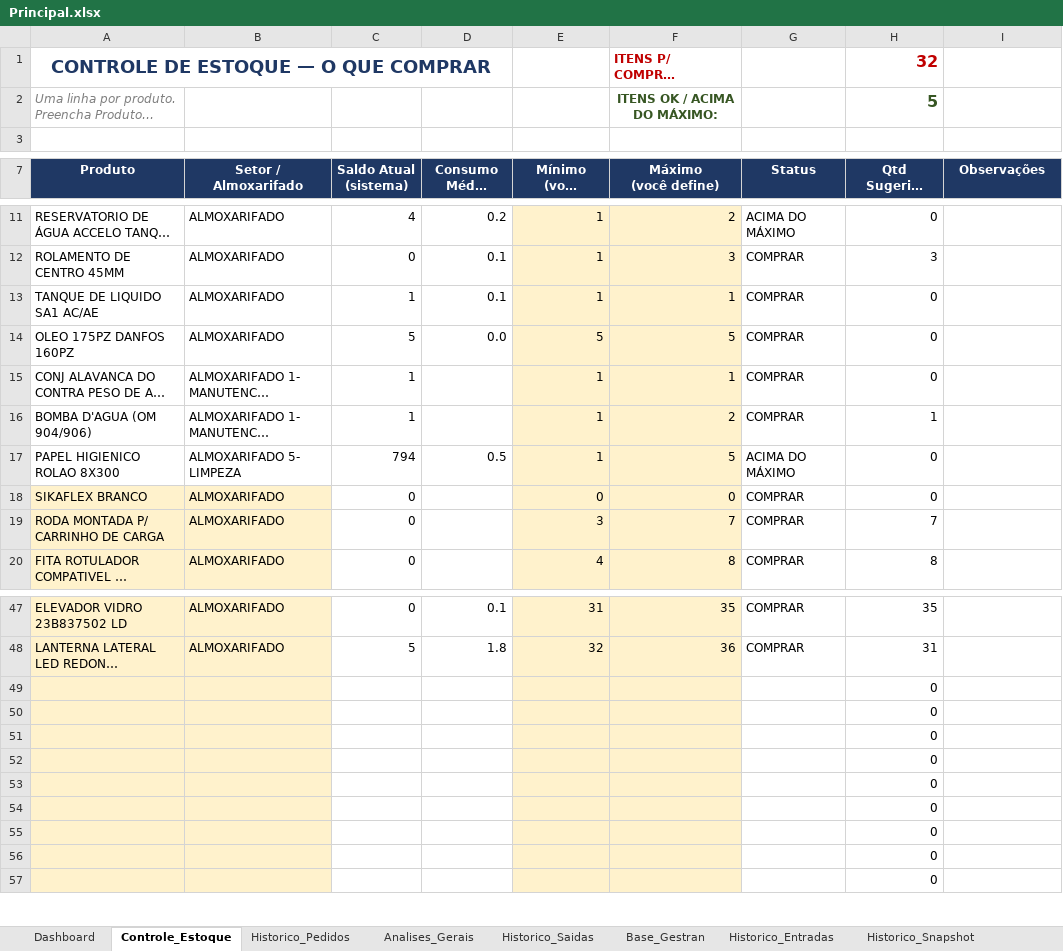
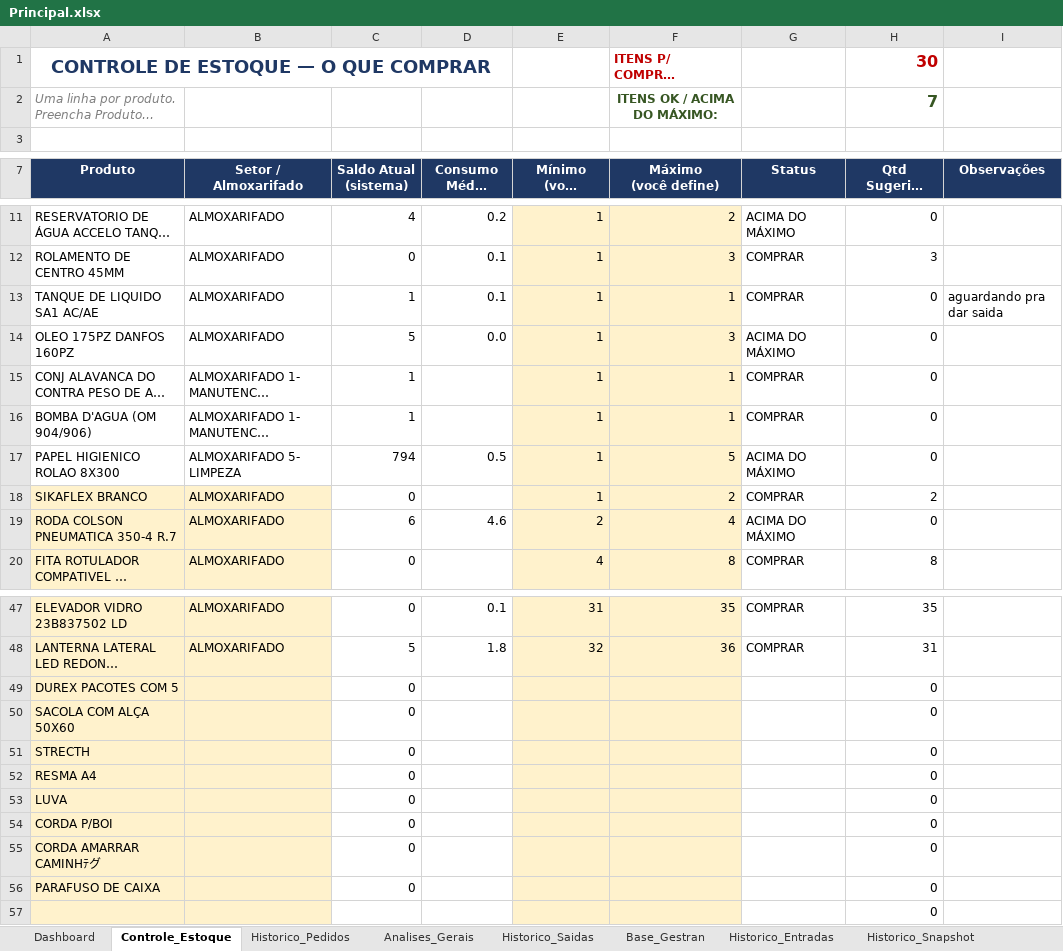
Before and after one commit to wesleylima2703/Almoxarifado, an Excel workbook: Principal.xlsx, sheet Controle_Estoque, drawn as a sheet; only a part is shown, gaps mark what is left out; long unchanged cells end in …; values as stored, in another font and other column widths than the file's, no borders; conditional formats not drawn; removed rows and columns are numbered as before the commit, all else as after; the diff names each change by its address in the sheet, - before the commit and + after, or states it on an @@ line.

```diff
--- a/Principal.xlsx (sheet Controle_Estoque)
+++ b/Principal.xlsx (sheet Controle_Estoque)
-H1 (Qtd Sugerida de Compra): 32
+H1 (Qtd Sugerida de Compra): 30
-H2 (Qtd Sugerida de Compra): 5
+H2 (Qtd Sugerida de Compra): 7
-I13 (Observações): (empty)
+I13 (Observações): aguardando pra dar saida
-E14 (Mínimo (você define)): 5
+E14 (Mínimo (você define)): 1
-F14 (Máximo (você define)): 5
+F14 (Máximo (você define)): 3
-G14 (Status): COMPRAR
+G14 (Status): ACIMA DO MÁXIMO
-F16 (Máximo (você define)): 2
+F16 (Máximo (você define)): 1
-H16 (Qtd Sugerida de Compra): 1
+H16 (Qtd Sugerida de Compra): 0
-E18 (Mínimo (você define)): 0
+E18 (Mínimo (você define)): 1
-F18 (Máximo (você define)): 0
+F18 (Máximo (você define)): 2
-H18 (Qtd Sugerida de Compra): 0
+H18 (Qtd Sugerida de Compra): 2
-row 19: RODA MONTADA P/ CARRINHO DE CARGA | ALMOXARIFADO | 0 |  | 3 | 7 | COMPRAR | 7
+row 19: RODA COLSON PNEUMATICA 350-4 R.7 | ALMOXARIFADO | 6 | 4.6 | 2 | 4 | ACIMA DO MÁXIMO | 0
-row 49:  |  |  |  |  |  |  | 0
-row 50:  |  |  |  |  |  |  | 0
-row 51:  |  |  |  |  |  |  | 0
-row 52:  |  |  |  |  |  |  | 0
-row 53:  |  |  |  |  |  |  | 0
-row 54:  |  |  |  |  |  |  | 0
-row 55:  |  |  |  |  |  |  | 0
-row 56:  |  |  |  |  |  |  | 0
+row 49: DUREX PACOTES COM 5 |  | 0 |  |  |  |  | 0
+row 50: SACOLA COM ALÇA 50X60 |  | 0 |  |  |  |  | 0
+row 51: STRECTH |  | 0 |  |  |  |  | 0
+row 52: RESMA A4 |  | 0 |  |  |  |  | 0
+row 53: LUVA |  | 0 |  |  |  |  | 0
+row 54: CORDA P/BOI |  | 0 |  |  |  |  | 0
+row 55: CORDA AMARRAR CAMINHﾃグ |  | 0 |  |  |  |  | 0
+row 56: PARAFUSO DE CAIXA |  | 0 |  |  |  |  | 0
```
Also changed, not shown: sheet Historico_Pedidos, sheet Historico_Snapshot, formulas that keep their value.
